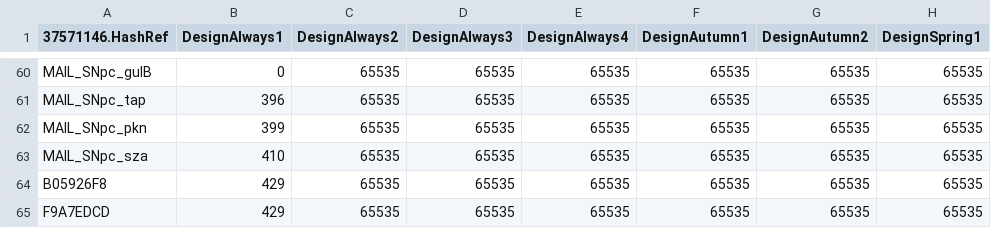
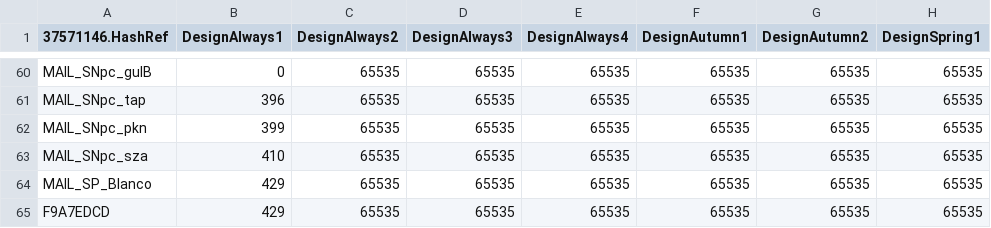
Before and after one commit to McSpazzy/acnh-csv, a CSV file: MessageCardSelectDesignSp.csv, drawn as a sheet; only a part is shown, gaps mark what is left out; the diff names each change by its address in the sheet, - before the commit and + after, or states it on an @@ line.

```diff
--- a/MessageCardSelectDesignSp.csv
+++ b/MessageCardSelectDesignSp.csv
-A64 (37571146.HashRef): B05926F8
+A64 (37571146.HashRef): MAIL_SP_Blanco
```
Also changed, not shown: NpcMsgBullfestParam.csv.
